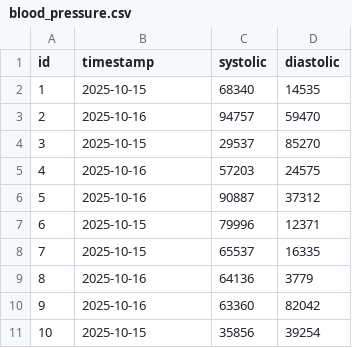
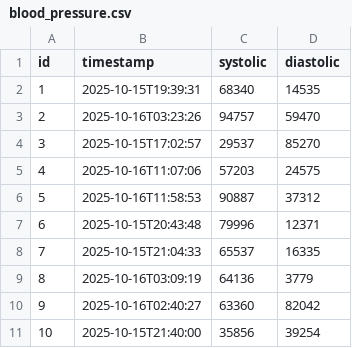
Before and after one commit to riceconfetti/twentyonepoints, a CSV file: src/main/resources/config/liquibase/fake-data/blood_pressure.csv, drawn as a sheet.

Commit message:
add blood pressure and weight graphs

```diff
--- a/src/main/resources/config/liquibase/fake-data/blood_pressure.csv
+++ b/src/main/resources/config/liquibase/fake-data/blood_pressure.csv
@@ -1,11 +1,11 @@
 id;timestamp;systolic;diastolic
-1;2025-10-15;68340;14535
-2;2025-10-16;94757;59470
-3;2025-10-15;29537;85270
-4;2025-10-16;57203;24575
-5;2025-10-16;90887;37312
-6;2025-10-15;79996;12371
-7;2025-10-15;65537;16335
-8;2025-10-16;64136;3779
-9;2025-10-16;63360;82042
-10;2025-10-15;35856;39254
+1;2025-10-15T19:39:31;68340;14535
+2;2025-10-16T03:23:26;94757;59470
+3;2025-10-15T17:02:57;29537;85270
+4;2025-10-16T11:07:06;57203;24575
+5;2025-10-16T11:58:53;90887;37312
+6;2025-10-15T20:43:48;79996;12371
+7;2025-10-15T21:04:33;65537;16335
+8;2025-10-16T03:09:19;64136;3779
+9;2025-10-16T02:40:27;63360;82042
+10;2025-10-15T21:40:00;35856;39254
```
Also changed, not shown: src/main/resources/config/liquibase/fake-data/weight.csv, 39 other files.
